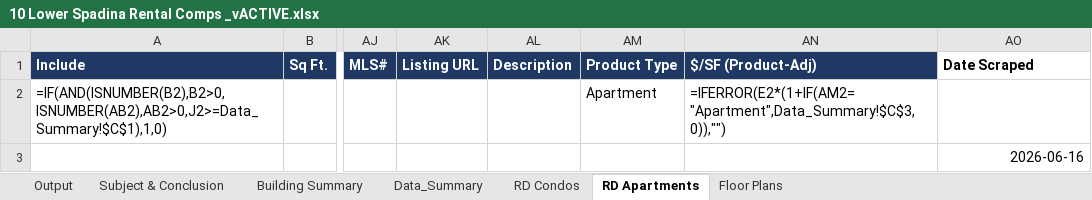
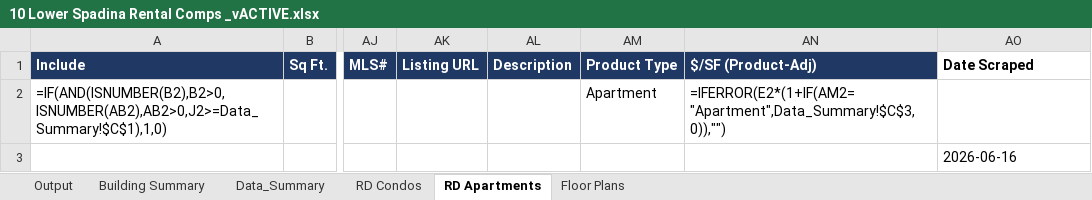
Before and after one commit to ata2saucy/highsirse-Claude-co-work-tool, an Excel workbook: 10 Lower Spadina Rental Comps _vACTIVE.xlsx, sheet RD Apartments, drawn as a sheet; only a part is shown, gaps mark what is left out; values as stored, in another font and other column widths than the file's, no borders; formulas without a stored value are shown as written; the diff names each change by its address in the sheet, - before the commit and + after, or states it on an @@ line.

```diff
--- a/10 Lower Spadina Rental Comps _vACTIVE.xlsx (sheet RD Apartments)
+++ b/10 Lower Spadina Rental Comps _vACTIVE.xlsx (sheet RD Apartments)
-sheet tab: Subject & Conclusion
-AO3 alignment: right
+AO3 alignment: left
```
Also changed, not shown: sheet Output, sheet RD Condos, sheet Data_Summary, 2 other files.
